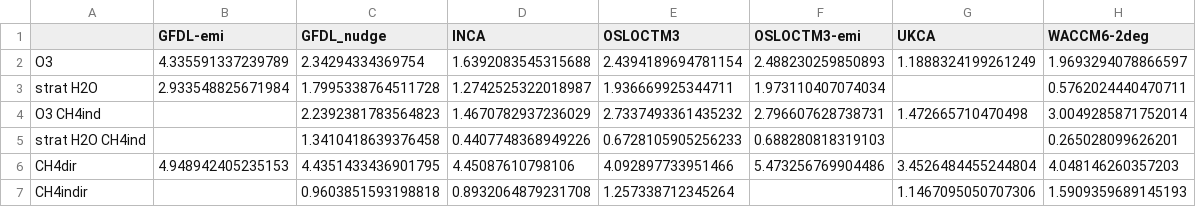
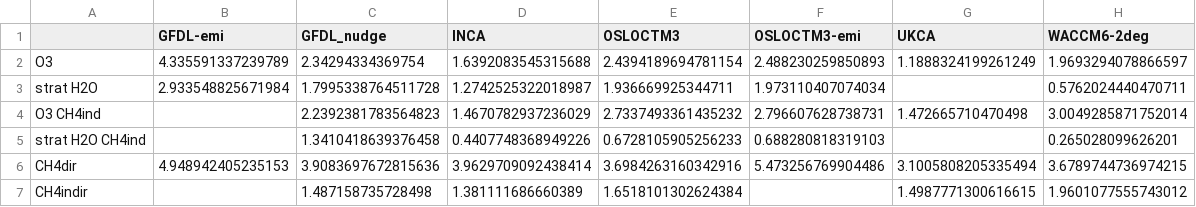
Before and after one commit to ciceroOslo/Hydrogen_GWP, a CSV file: output/table_h2_gwp.csv, drawn as a sheet.

```diff
--- a/output/table_h2_gwp.csv
+++ b/output/table_h2_gwp.csv
@@ -5,3 +5,3 @@ O3 CH4ind,,2.2392381783564823,1.4670782937236029,2.7337493361435232,2.7966076287
 strat H2O CH4ind,,1.3410418639376458,0.4407748368949226,0.6728105905256233,0.688280818319103,,0.265028099626201
-CH4dir,4.948942405235153,4.4351433436901795,4.45087610798106,4.092897733951466,5.473256769904486,3.4526484455244804,4.048146260357203
-CH4indir,,0.9603851593198818,0.8932064879231708,1.257338712345264,,1.1467095050707306,1.5909359689145193
+CH4dir,4.948942405235153,3.9083697672815636,3.9629709092438414,3.6984263160342916,5.473256769904486,3.1005808205335494,3.6789744736974215
+CH4indir,,1.487158735728498,1.381111686660389,1.6518101302624384,,1.4987771300616615,1.9601077555743012
```
Also changed, not shown: 3 other files.
